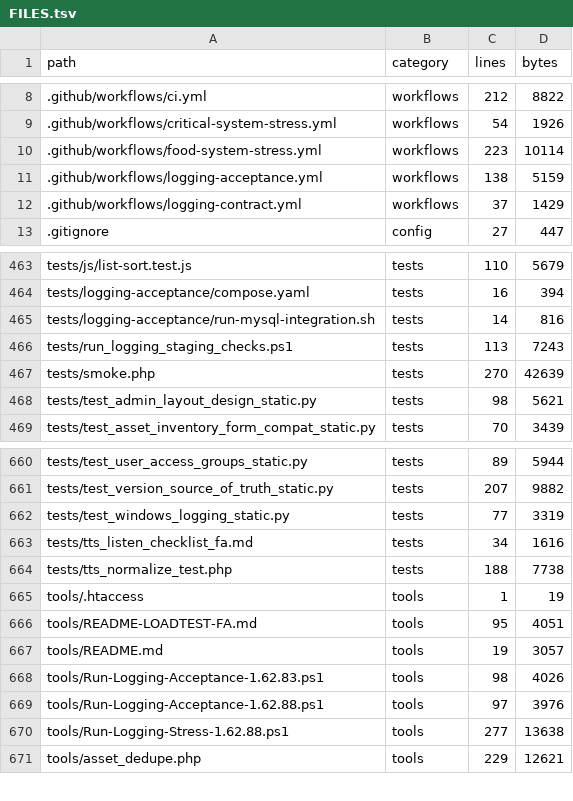
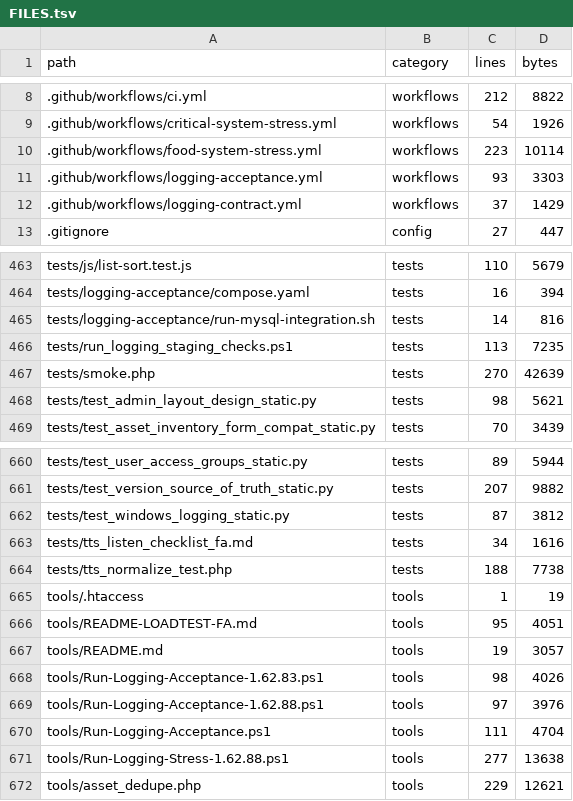
Before and after one commit to alirezarahimy-code/ticket, a TSV file: docs/system-map/FILES.tsv, drawn as a sheet; only a part is shown, gaps mark what is left out.

```diff
--- a/docs/system-map/FILES.tsv
+++ b/docs/system-map/FILES.tsv
@@ -10,3 +10,3 @@ path	category	lines	bytes
 .github/workflows/food-system-stress.yml	workflows	223	10114
-.github/workflows/logging-acceptance.yml	workflows	138	5159
+.github/workflows/logging-acceptance.yml	workflows	93	3303
 .github/workflows/logging-contract.yml	workflows	37	1429
@@ -465,3 +465,3 @@ tests/logging-acceptance/compose.yaml	tests	16	394
 tests/logging-acceptance/run-mysql-integration.sh	tests	14	816
-tests/run_logging_staging_checks.ps1	tests	113	7243
+tests/run_logging_staging_checks.ps1	tests	113	7235
 tests/smoke.php	tests	270	42639
@@ -661,3 +661,3 @@ tests/test_user_access_groups_static.py	tests	89	5944
 tests/test_version_source_of_truth_static.py	tests	207	9882
-tests/test_windows_logging_static.py	tests	77	3319
+tests/test_windows_logging_static.py	tests	87	3812
 tests/tts_listen_checklist_fa.md	tests	34	1616
@@ -669,2 +669,3 @@ tools/Run-Logging-Acceptance-1.62.83.ps1	tools	98	4026
 tools/Run-Logging-Acceptance-1.62.88.ps1	tools	97	3976
+tools/Run-Logging-Acceptance.ps1	tools	111	4704
 tools/Run-Logging-Stress-1.62.88.ps1	tools	277	13638
```
Also changed, not shown: docs/system-map/SYMBOLS.tsv, 2 other files.
